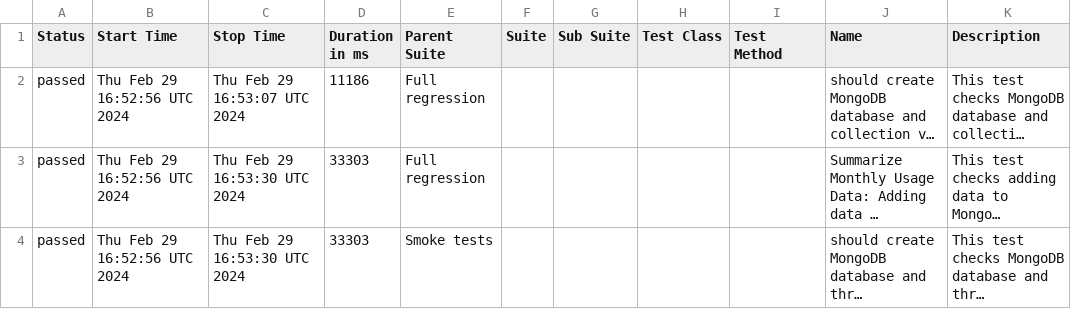
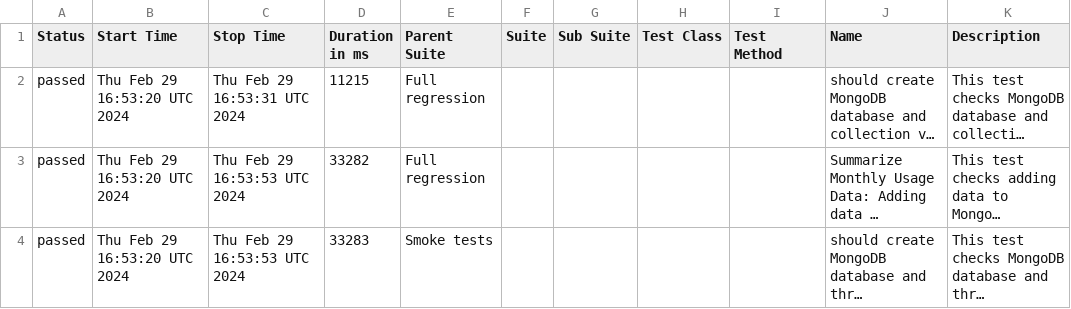
Before and after one commit to studyNewTrendsInAutomatedTesting/jestAllureResults, a CSV file: data/suites.csv, drawn as a sheet; long unchanged cells end in …; the diff names each change by its address in the sheet, - before the commit and + after, or states it on an @@ line.

Commit message:
deploy: studyNewTrendsInAutomatedTesting/applicationToTestFromDockerCompose@48f2834114a45b54f6cad2ba34ac47cb53842f0b

```diff
--- a/data/suites.csv
+++ b/data/suites.csv
-B2:B4 (Start Time): Thu Feb 29 16:52:56 UTC 2024
+B2:B4 (Start Time): Thu Feb 29 16:53:20 UTC 2024
-C2 (Stop Time): Thu Feb 29 16:53:07 UTC 2024
+C2 (Stop Time): Thu Feb 29 16:53:31 UTC 2024
-D2 (Duration in ms): 11186
+D2 (Duration in ms): 11215
-C3:C4 (Stop Time): Thu Feb 29 16:53:30 UTC 2024
+C3:C4 (Stop Time): Thu Feb 29 16:53:53 UTC 2024
-D3 (Duration in ms): 33303
+D3 (Duration in ms): 33282
-D4 (Duration in ms): 33303
+D4 (Duration in ms): 33283
```
Also changed, not shown: 20 other files.
